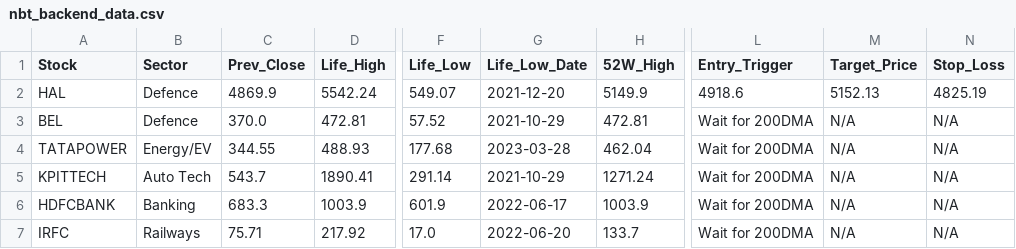
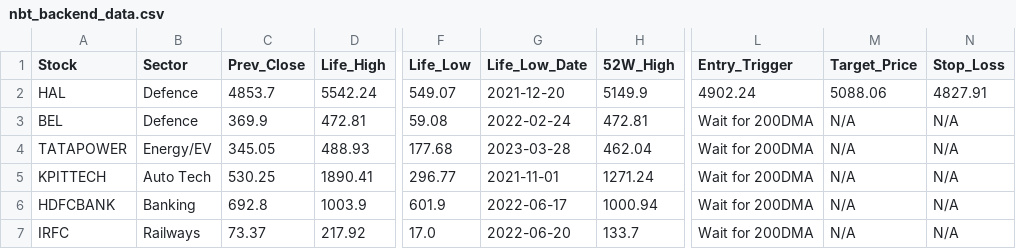
Before and after one commit to bornsupreme21-pk/NBT-Data-Engine, a CSV file: nbt_backend_data.csv, drawn as a sheet; only a part is shown, gaps mark what is left out; the diff names each change by its address in the sheet, - before the commit and + after, or states it on an @@ line.

Commit message:
Automated Daily Market Data Update

```diff
--- a/nbt_backend_data.csv
+++ b/nbt_backend_data.csv
-C2 (Prev_Close): 4869.9
+C2 (Prev_Close): 4853.7
-L2 (Entry_Trigger): 4918.6
+L2 (Entry_Trigger): 4902.24
-M2 (Target_Price): 5152.13
+M2 (Target_Price): 5088.06
-N2 (Stop_Loss): 4825.19
+N2 (Stop_Loss): 4827.91
-C3 (Prev_Close): 370.0
+C3 (Prev_Close): 369.9
-F3 (Life_Low): 57.52
+F3 (Life_Low): 59.08
-G3 (Life_Low_Date): 2021-10-29
+G3 (Life_Low_Date): 2022-02-24
-C4 (Prev_Close): 344.55
+C4 (Prev_Close): 345.05
-C5 (Prev_Close): 543.7
+C5 (Prev_Close): 530.25
-F5 (Life_Low): 291.14
+F5 (Life_Low): 296.77
-G5 (Life_Low_Date): 2021-10-29
+G5 (Life_Low_Date): 2021-11-01
-C6 (Prev_Close): 683.3
+C6 (Prev_Close): 692.8
-H6 (52W_High): 1003.9
+H6 (52W_High): 1000.94
-C7 (Prev_Close): 75.71
+C7 (Prev_Close): 73.37
```
